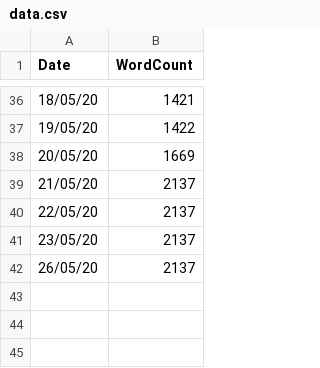
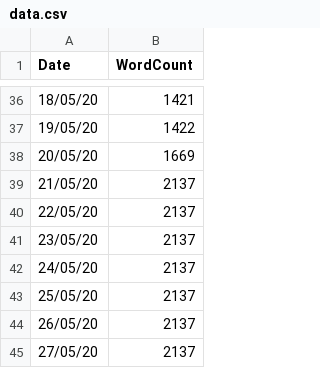
Before and after one commit to Dash83/ThesisMeter, a CSV file: data.csv, drawn as a sheet; only a part is shown, gaps mark what is left out; the diff names each change by its address in the sheet, - before the commit and + after, or states it on an @@ line.

Commit message:
Daily data update

```diff
--- a/data.csv
+++ b/data.csv
+row 42: 24/05/20 | 2137
+row 43: 25/05/20 | 2137
+row 45: 27/05/20 | 2137
```
Also changed, not shown: 2 other files.
